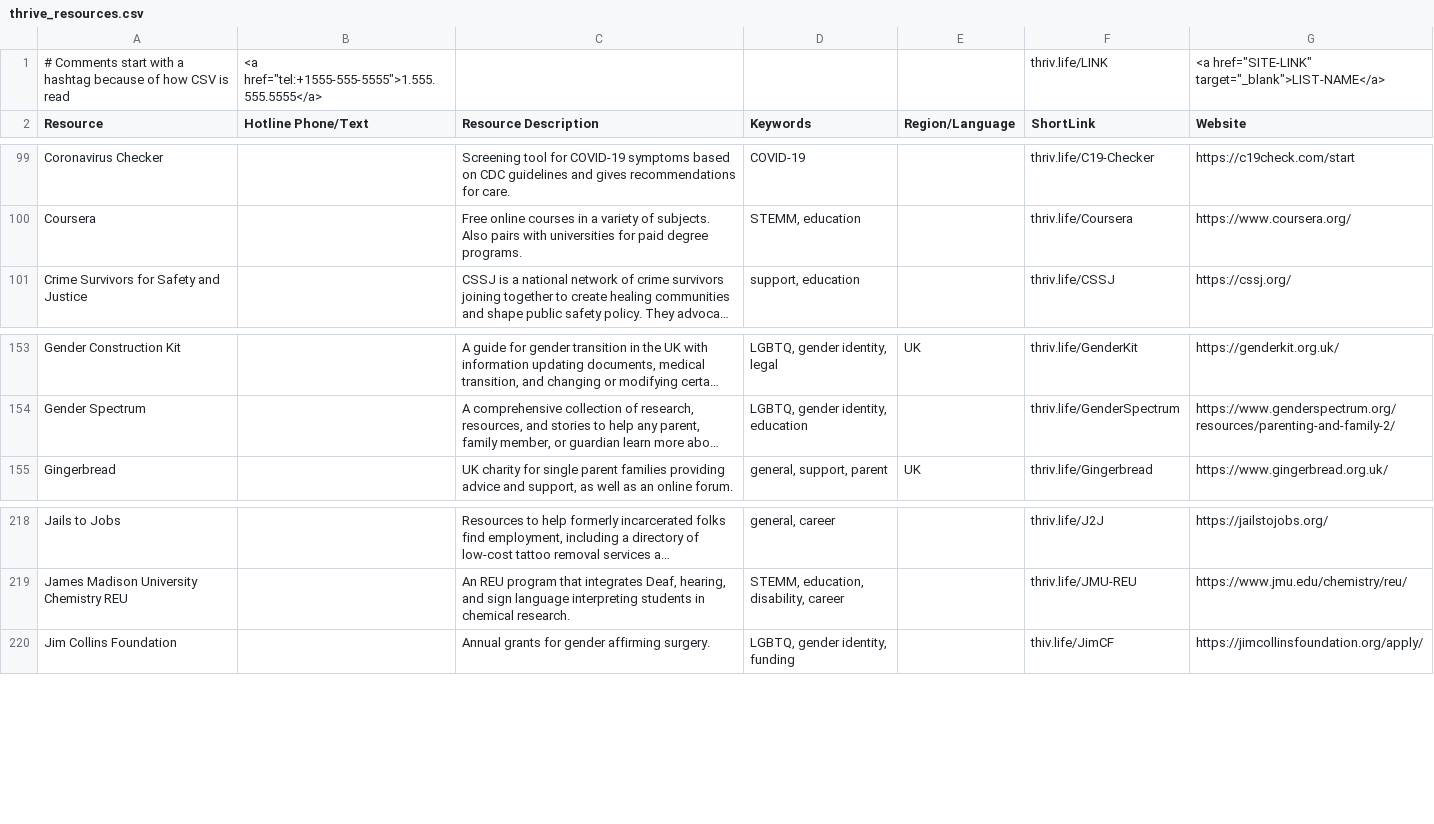
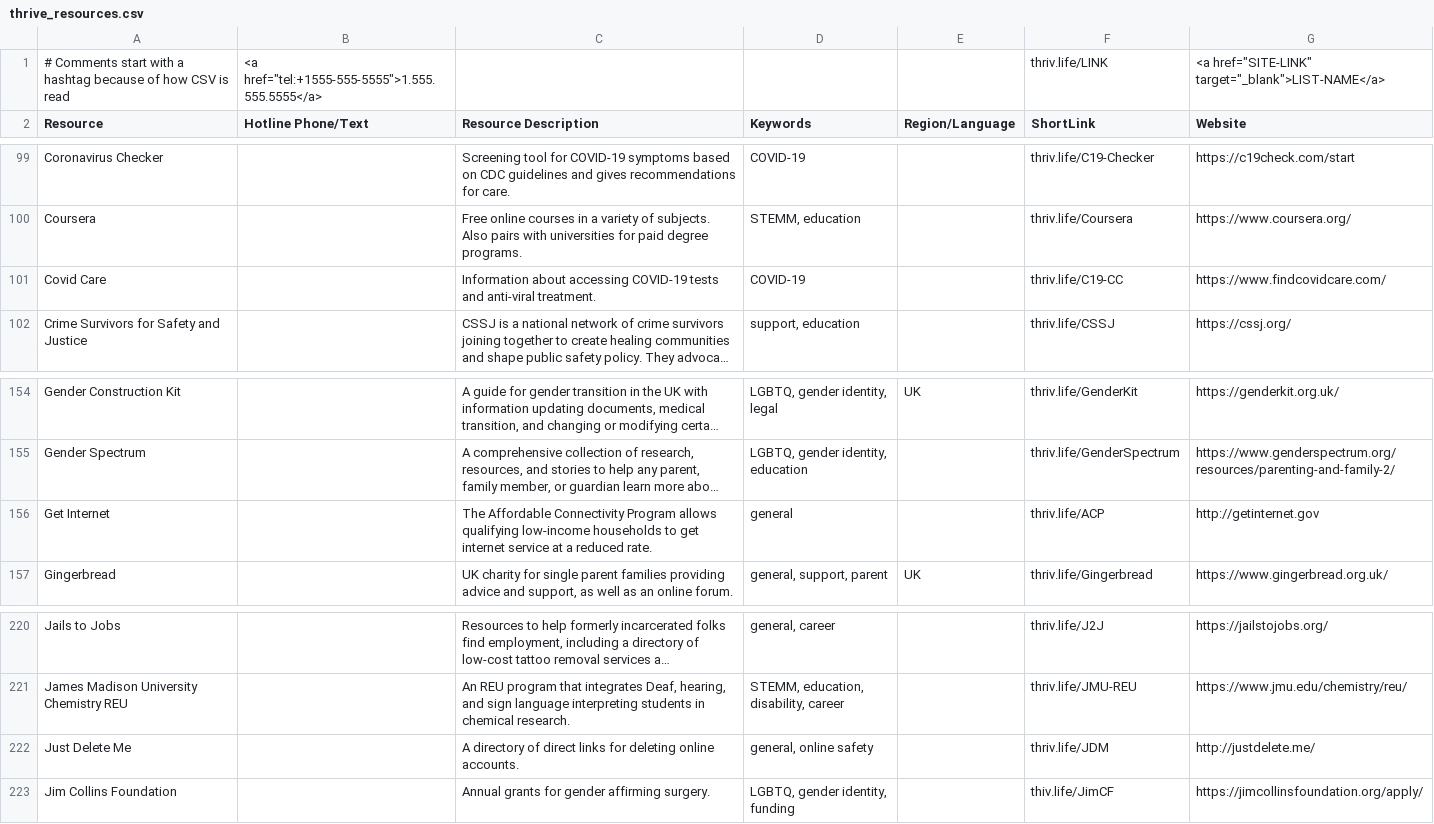
Before and after one commit to ThriveLifeline/thrive-lifeline, a CSV file: _site/thrive_resources.csv, drawn as a sheet; only a part is shown, gaps mark what is left out; long unchanged cells end in …; the diff names each change by its address in the sheet, - before the commit and + after, or states it on an @@ line.

Commit message:
Add podcast and resources

```diff
--- a/_site/thrive_resources.csv
+++ b/_site/thrive_resources.csv
+row 101: Covid Care |  | Information about accessing COVID-19 tests and anti-viral treatment. | COVID-19 |  | thriv.life/C19-CC | https://www.findcovidcare.com/
+row 156: Get Internet |  | The Affordable Connectivity Program allows qualifying low-income households to get internet service at a reduced rate. | general |  | thriv.life/ACP | http://getinternet.gov
+row 222: Just Delete Me |  | A directory of direct links for deleting online accounts. | general, online safety |  | thriv.life/JDM | http://justdelete.me/
```
Also changed, not shown: _site/stemm_orgs.csv, stemm_orgs.csv, 3 other files.
